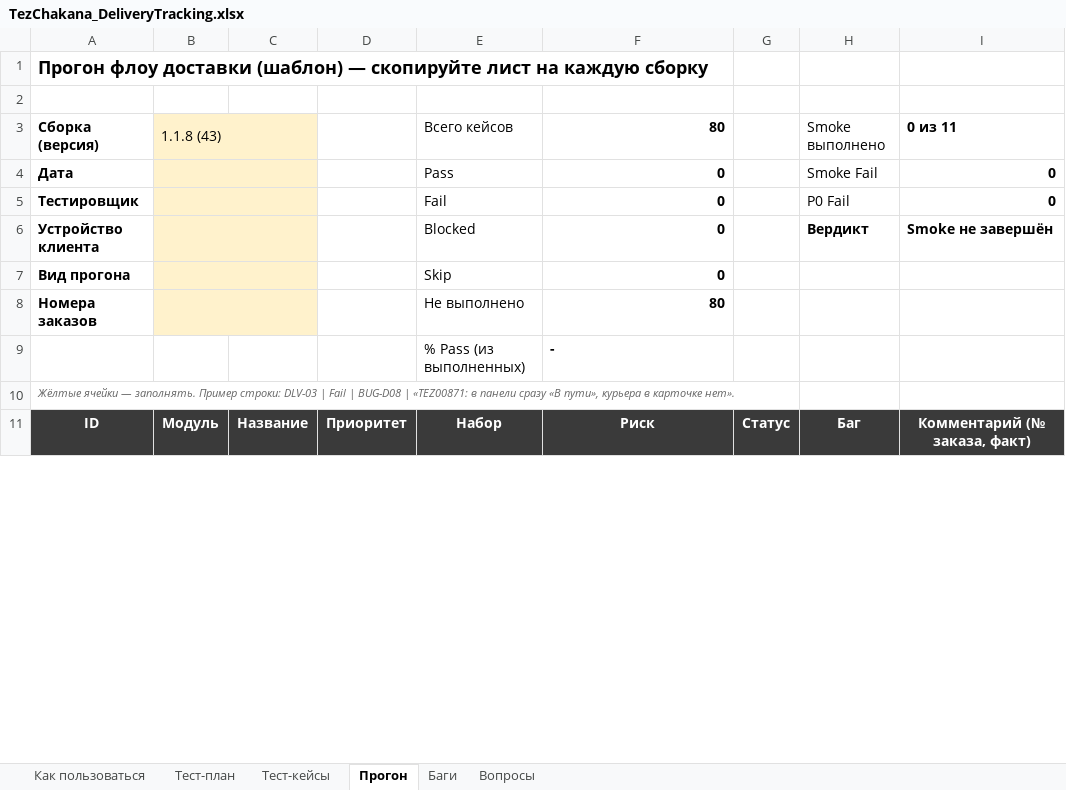
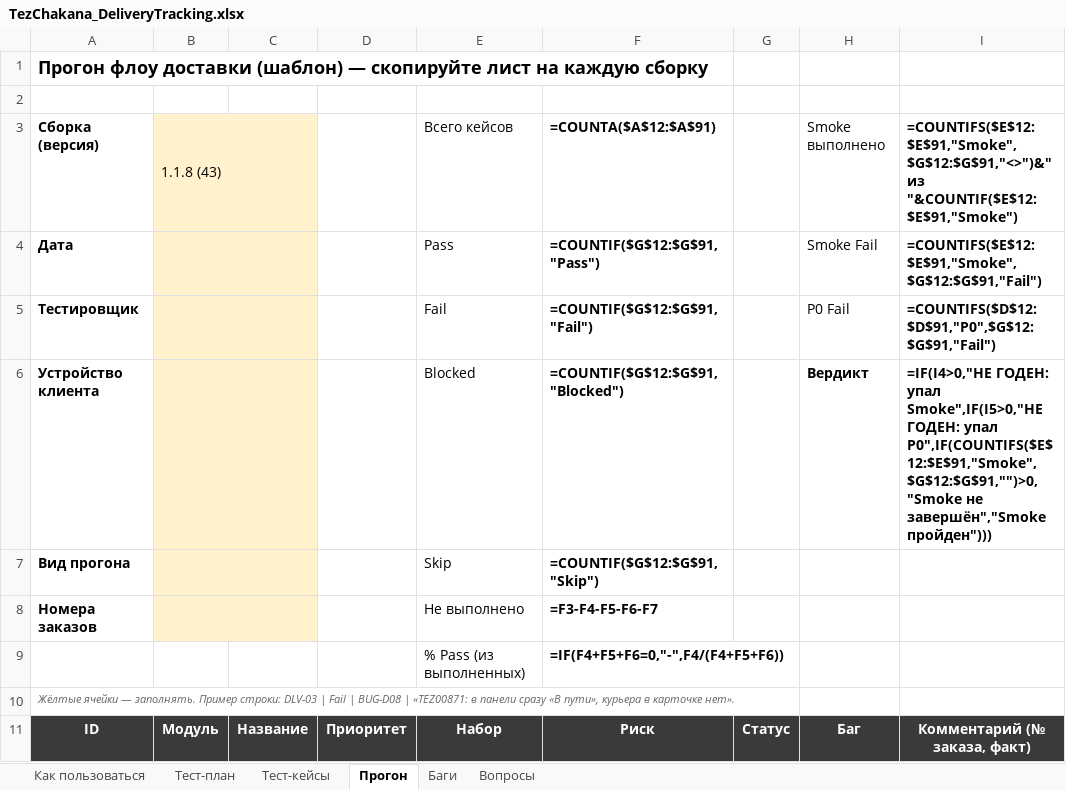
Before and after one commit to TSGafurov/TezChakanaAutotests, an Excel workbook: docs/manual/TezChakana_DeliveryTracking.xlsx, sheet Прогон, drawn as a sheet; only a part is shown; values as stored, in another font and other column widths than the file's, no borders; formulas without a stored value are shown as written; charts and pictures and conditional formats not drawn; the diff covers the shown part only; the diff names each change by its address in the sheet, - before the commit and + after, or states it on an @@ line.

```diff
--- a/docs/manual/TezChakana_DeliveryTracking.xlsx (sheet Прогон)
+++ b/docs/manual/TezChakana_DeliveryTracking.xlsx (sheet Прогон)
-C3:C8 fill: #FFF2CC
+C3:C8 fill: none
-F3: 80
+F3: =COUNTA($A$12:$A$91)
-I3: 0 из 11
+I3: =COUNTIFS($E$12:$E$91,"Smoke",$G$12:$G$91,"<>")&" из "&COUNTIF($E$12:$E$91,"Smoke")
-F4: 0
+F4: =COUNTIF($G$12:$G$91,"Pass")
-I4: 0
+I4: =COUNTIFS($E$12:$E$91,"Smoke",$G$12:$G$91,"Fail")
-F5: 0
+F5: =COUNTIF($G$12:$G$91,"Fail")
-I5: 0
+I5: =COUNTIFS($D$12:$D$91,"P0",$G$12:$G$91,"Fail")
-F6: 0
+F6: =COUNTIF($G$12:$G$91,"Blocked")
-I6: Smoke не завершён
+I6: =IF(I4>0,"НЕ ГОДЕН: упал Smoke",IF(I5>0,"НЕ ГОДЕН: упал P0",IF(COUNTIFS($E$12:$E$91,"Smoke",$G$12:$G$91,"")>0,"Smoke не завершён","Smoke пройден")))
-F7: 0
+F7: =COUNTIF($G$12:$G$91,"Skip")
-F8: 80
+F8: =F3-F4-F5-F6-F7
-F9: -
+F9: =IF(F4+F5+F6=0,"-",F4/(F4+F5+F6))
```
Also changed, not shown: 400 edited cells elsewhere in this sheet, sheet Тест-кейсы, sheet Баги, sheet Вопросы, charts or pictures, docs/manual/TezChakana_TestPlan.xlsx, 2 other files.
